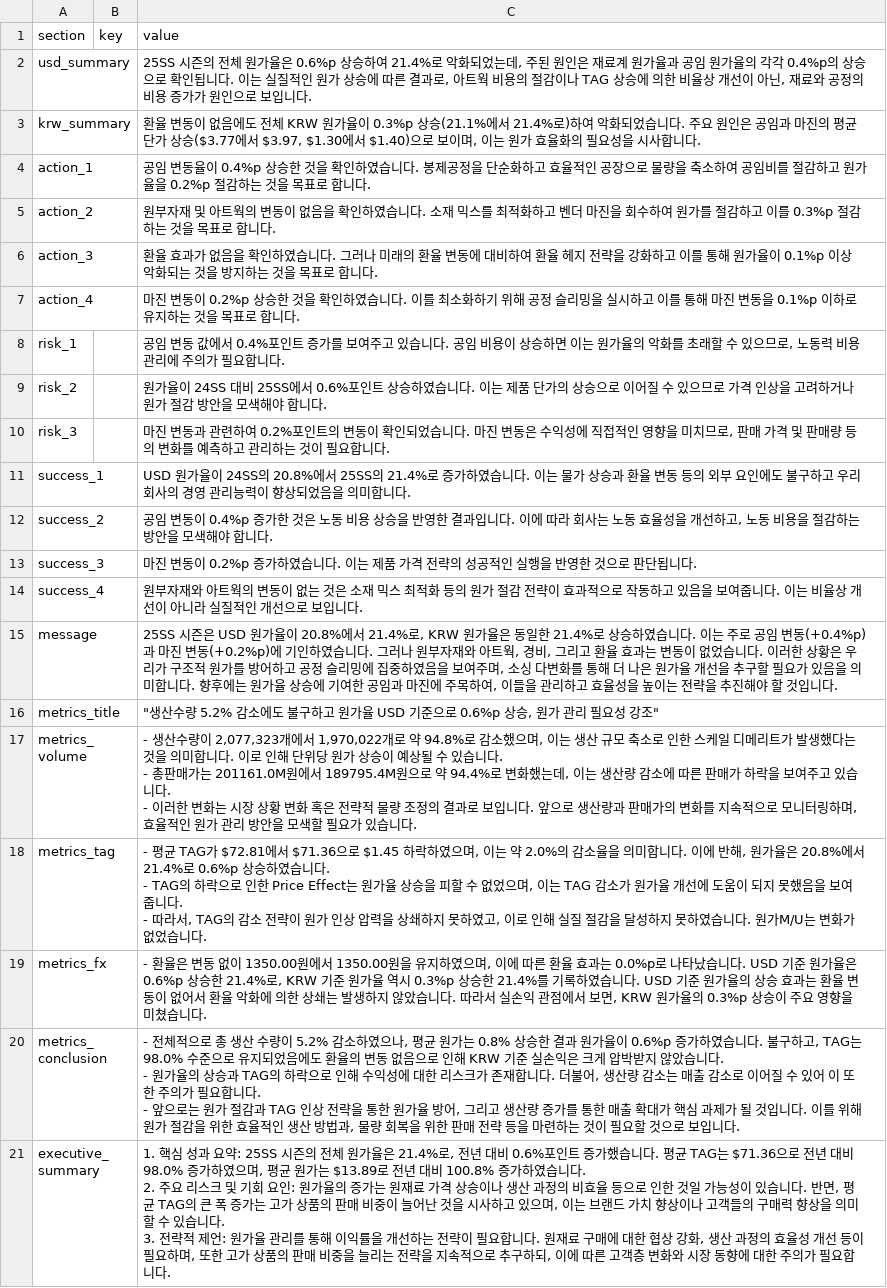
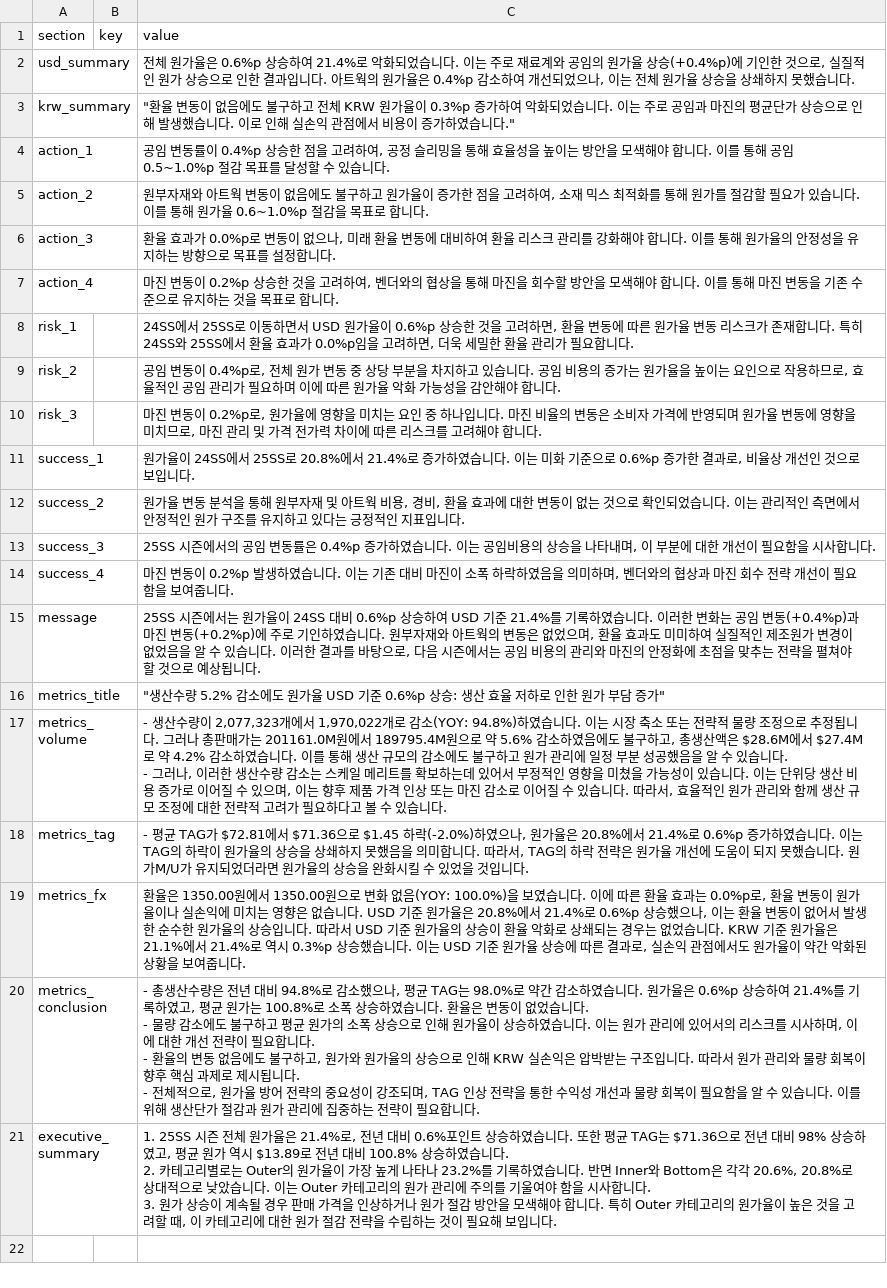
Before and after one commit to jeehye1220/cost-dashboard, a CSV file: public/COST RAW/25S/X_insight_25ss.csv, drawn as a sheet; ↵ is a line break in a cell; the diff names each change by its address in the sheet, - before the commit and + after, or states it on an @@ line.

Commit message:
Batch AI insights generation for COST RAW/25S/X_insight_25ss.csv

```diff
--- a/public/COST RAW/25S/X_insight_25ss.csv
+++ b/public/COST RAW/25S/X_insight_25ss.csv
-C2 (value): 25SS 시즌의 전체 원가율은 0.6%p 상승하여 21.4%로 악화되었는데, 주된 원인은 재료계 원가율과 공임 원가율의 각각 0.4%p의 상승으로 확인됩니다. 이는 실질적인 원가 상승에 따른 결과로, 아트웍 비용의 절감이나 TAG 상승에 의한 비율상 개선이 아닌, 재료와 공정의 비용 증가가 원인으로 보입니다.
+C2 (value): 전체 원가율은 0.6%p 상승하여 21.4%로 악화되었습니다. 이는 주로 재료계와 공임의 원가율 상승(+0.4%p)에 기인한 것으로, 실질적인 원가 상승으로 인한 결과입니다. 아트웍의 원가율은 0.4%p 감소하여 개선되었으나, 이는 전체 원가율 상승을 상쇄하지 못했습니다.
-C3 (value): 환율 변동이 없음에도 전체 KRW 원가율이 0.3%p 상승(21.1%에서 21.4%로)하여 악화되었습니다. 주요 원인은 공임과 마진의 평균단가 상승($3.77에서 $3.97, $1.30에서 $1.40)으로 보이며, 이는 원가 효율화의 필요성을 시사합니다.
+C3 (value): "환율 변동이 없음에도 불구하고 전체 KRW 원가율이 0.3%p 증가하여 악화되었습니다. 이는 주로 공임과 마진의 평균단가 상승으로 인해 발생했습니다. 이로 인해 실손익 관점에서 비용이 증가하였습니다."
-C4 (value): …임 변동율이 0.4%p 상승한 것을 확인하였습니다. 봉제공정을 단순화하고 효율적인 공장으로 물량을 축소하여 공임비를 절감하고 원가율을 0.2%p 절감하는 것을 목표로 합니다.
+C4 (value): …임 변동률이 0.4%p 상승한 점을 고려하여, 공정 슬리밍을 통해 효율성을 높이는 방안을 모색해야 합니다. 이를 통해 공임 0.5~1.0%p 절감 목표를 달성할 수 있습니다.
-C5 (value): 원부자재 및 아트웍의 변동이 없음을 확인하였습니다. 소재 믹스를 최적화하고 벤더 마진을 회수하여 원가를 절감하고 이를 0.3%p 절감하는 것을 목표…
+C5 (value): 원부자재와 아트웍 변동이 없음에도 불구하고 원가율이 증가한 점을 고려하여, 소재 믹스 최적화를 통해 원가를 절감할 필요가 있습니다. 이를 통해 원가율 0.6~1.0%p 절감을 목표…
-C6 (value): …효과가 없음을 확인하였습니다. 그러나 미래의 환율 변동에 대비하여 환율 헤지 전략을 강화하고 이를 통해 원가율이 0.1%p 이상 악화되는 것을 방지하는 것을 목표로 합니다.
+C6 (value): …효과가 0.0%p로 변동이 없으나, 미래 환율 변동에 대비하여 환율 리스크 관리를 강화해야 합니다. 이를 통해 원가율의 안정성을 유지하는 방향으로 목표를 설정합니다.
-C7 (value): …것을 확인하였습니다. 이를 최소화하기 위해 공정 슬리밍을 실시하고 이를 통해 마진 변동을 0.1%p 이하로 유지…
+C7 (value): …것을 고려하여, 벤더와의 협상을 통해 마진을 회수할 방안을 모색해야 합니다. 이를 통해 마진 변동을 기존 수준으로 유지…
-C8 (value): 공임 변동 값에서 0.4%포인트 증가를 보여주고 있습니다. 공임 비용이 상승하면 이는 원가율의 악화를 초래할 수 있으므로, 노동력 비용 관리에 주의가 필요…
+C8 (value): 24SS에서 25SS로 이동하면서 USD 원가율이 0.6%p 상승한 것을 고려하면, 환율 변동에 따른 원가율 변동 리스크가 존재합니다. 특히 24SS와 25SS에서 환율 효과가 0.0%p임을 고려하면, 더욱 세밀한 환율 관리가 필요…
-C9 (value): 원가율이 24SS 대비 25SS에서 0.6%포인트 상승하였습니다. 이는 제품 단가의 상승으로 이어질 수 있으므로 가격 인상을 고려하거나 원가 절감 방안을 모색해야 합…
+C9 (value): 공임 변동이 0.4%p로, 전체 원가 변동 중 상당 부분을 차지하고 있습니다. 공임 비용의 증가는 원가율을 높이는 요인으로 작용하므로, 효율적인 공임 관리가 필요하며 이에 따른 원가율 악화 가능성을 감안해야 합…
-C10 (value): …진 변동과 관련하여 0.2%포인트의 변동이 확인되었습니다. 마진 변동은 수익성에 직접적인 영향을 미치므로, 판매 가격 및 판매량 등의 변화를 예측하고 관리하는 것이 필요합니다.
+C10 (value): …진 변동이 0.2%p로, 원가율에 영향을 미치는 요인 중 하나입니다. 마진 비율의 변동은 소비자 가격에 반영되며 원가율 변동에 영향을 미치므로, 마진 관리 및 가격 전가력 차이에 따른 리스크를 고려해야 합니다.
-C11 (value): USD 원가율이 24SS의 20.8%에서 25SS의 21.4%로 증가하였습니다. 이는 물가 상승과 환율 변동 등의 외부 요인에도 불구하고 우리 회사의 경영 관리능력이 향상되었음을 의미합니다.
+C11 (value): 원가율이 24SS에서 25SS로 20.8%에서 21.4%로 증가하였습니다. 이는 미화 기준으로 0.6%p 증가한 결과로, 비율상 개선인 것으로 보입니다.
-C12 (value): 공임 변동이 0.4%p 증가한 것은 노동 비용 상승을 반영한 결과입니다. 이에 따라 회사는 노동 효율성을 개선하고, 노동 비용을 절감하는 방안을 모색해야 합니다.
+C12 (value): 원가율 변동 분석을 통해 원부자재 및 아트웍 비용, 경비, 환율 효과에 대한 변동이 없는 것으로 확인되었습니다. 이는 관리적인 측면에서 안정적인 원가 구조를 유지하고 있다는 긍정적인 지표입니다.
-C13 (value): 마진 변동이 0.2%p 증가하였습니다. 이는 제품 가격 전략의 성공적인 실행을 반영한 것으로 판단됩니다.
+C13 (value): 25SS 시즌에서의 공임 변동률은 0.4%p 증가하였습니다. 이는 공임비용의 상승을 나타내며, 이 부분에 대한 개선이 필요함을 시사합니다.
-C14 (value): 원부자재와 아트웍의 변동이 없는 것은 소재 믹스 최적화 등의 원가 절감 전략이 효과적으로 작동하고 있음을 보여줍니다. 이는 비율상 개선이 아니라 실질적인 개선으로 보입니다.
+C14 (value): 마진 변동이 0.2%p 발생하였습니다. 이는 기존 대비 마진이 소폭 하락하였음을 의미하며, 벤더와의 협상과 마진 회수 전략 개선이 필요함을 보여줍니다.
-C15 (value): 25SS 시즌은 USD 원가율이 20.8%에서 21.4%로, KRW 원가율은 동일한 21.4%로 상승하였습니다. 이는 주로 공임 변동(+0.4%p)과 마진 변동(+0.2%p)에 기인하였습니다. 그러나 원부자재와 아트웍, 경비, 그리고 환율 효과는 변동이 없었습니다. 이러한 상황은 우리가 구조적 원가를 방어하고 공정 슬리밍에 집중하였음을 보여주며, 소싱 다변화를 통해 더 나은 원가율 개선을 추구할 필요가 있음을 의미합니다. 향후에는 원가율 상승에 기여한 공임과 마진에 주목하여, 이들을 관리하고 효율성을 높이는 전략을 추진해야 할 것입니다.
+C15 (value): 25SS 시즌에서는 원가율이 24SS 대비 0.6%p 상승하여 USD 기준 21.4%를 기록하였습니다. 이러한 변화는 공임 변동(+0.4%p)과 마진 변동(+0.2%p)에 주로 기인하였습니다. 원부자재와 아트웍의 변동은 없었으며, 환율 효과도 미미하여 실질적인 제조원가 변경이 없었음을 알 수 있습니다. 이러한 결과를 바탕으로, 다음 시즌에서는 공임 비용의 관리와 마진의 안정화에 초점을 맞추는 전략을 펼쳐야 할 것으로 예상됩니다.
-C16 (value): …소에도 불구하고 원가율 USD 기준으로 0.6%p 상승, 원가 관리 필요성 강조"
+C16 (value): …소에도 원가율 USD 기준 0.6%p 상승: 생산 효율 저하로 인한 원가 부담 증가"
-C17 (value): …1,970,022개로 약 94.8%로 감소했으며, 이는 생산 규모 축소로 인한 스케일 디메리트가 발생했다는 것을 의미합니다. 이로 인해 단위당 원가 상승이 예상될 수 있습니다. ↵ - 총판매가는 201161.0M원에서 189795.4M원으로 약 94.4%로 변화했는데, 이는 생산량 감소에 따른 판매가 하락을 보여주고 있습니다. ↵ - 이러한 변화는 시장 상황 변화 혹은 전략적 물량 조정의 결과로 보입니다. 앞으로 생산량과 판매가의 변화를 지속적으로 모니터링하며, 효율적인 원가 관리 방안을 모색할 필요가 있습니…
+C17 (value): …1,970,022개로 감소(YOY: 94.8%)하였습니다. 이는 시장 축소 또는 전략적 물량 조정으로 추정됩니다. 그러나 총판매가는 201161.0M원에서 189795.4M원으로 약 5.6% 감소하였음에도 불구하고, 총생산액은 $28.6M에서 $27.4M로 약 4.2% 감소하였습니다. 이를 통해 생산 규모의 감소에도 불구하고 원가 관리에 일정 부분 성공했음을 알 수 있습니다. ↵ - 그러나, 이러한 생산수량 감소는 스케일 메리트를 확보하는데 있어서 부정적인 영향을 미쳤을 가능성이 있습니다. 이는 단위당 생산 비용 증가로 이어질 수 있으며, 이는 향후 제품 가격 인상 또는 마진 감소로 이어질 수 있습니다. 따라서, 효율적인 원가 관리와 함께 생산 규모 조정에 대한 전략적 고려가 필요하다고 볼 수 있습니…
-C18 (value): …$1.45 하락하였으며, 이는 약 2.0%의 감소율을 의미합니다. 이에 반해, 원가율은 20.8%에서 21.4%로 0.6%p 상승하였습니다. ↵ - TAG의 하락으로 인한 Price Effect는 원가율 상승을 피할 수 없었으며, 이는 TAG 감소가 원가율 개선에 도움이 되지 못했음을 보여줍니다. ↵ - 따라서, TAG의 감소 전략이 원가 인상 압력을 상쇄하지 못하였고, 이로 인해 실질 절감을 달성하지 못하였습니다. 원가M/U는 변화가 없었습니다.
+C18 (value): …$1.45 하락(-2.0%)하였으나, 원가율은 20.8%에서 21.4%로 0.6%p 증가하였습니다. 이는 TAG의 하락이 원가율의 상승을 상쇄하지 못했음을 의미합니다. 따라서, TAG의 하락 전략은 원가율 개선에 도움이 되지 못했습니다. 원가M/U가 유지되었더라면 원가율의 상승을 완화시킬 수 있었을 것입니다.
-C19 (value): - 환율은 변동 없이 1350.00원에서 1350.00원을 유지하였으며, 이에 따른 환율 효과는 0.0%p로 나타났습니다. USD 기준 원가율은 0.6%p 상승한 21.4%로, KRW 기준 원가율 역시 0.3%p 상승한 21.4%를 기록하였습니다. USD 기준 원가율의 상승 효과는 환율 변동이 없어서 환율 악화에 의한 상쇄는 발생하지 않았습니다. 따라서 실손익 관점에서 보면, KRW 원가율의 0.3%p 상승이 주요 영향을 미쳤습니다.
+C19 (value): 환율은 1350.00원에서 1350.00원으로 변화 없음(YOY: 100.0%)을 보였습니다. 이에 따른 환율 효과는 0.0%p로, 환율 변동이 원가율이나 실손익에 미치는 영향은 없습니다. USD 기준 원가율은 20.8%에서 21.4%로 0.6%p 상승했으나, 이는 환율 변동이 없어서 발생한 순수한 원가율의 상승입니다. 따라서 USD 기준 원가율의 상승이 환율 악화로 상쇄되는 경우는 없었습니다. KRW 기준 원가율은 21.1%에서 21.4%로 역시 0.3%p 상승했습니다. 이는 USD 기준 원가율 상승에 따른 결과로, 실손익 관점에서도 원가율이 약간 악화된 상황을 보여줍니다.
-C20 (value): - 전체적으로 총 생산 수량이 5.2% 감소하였으나, 평균 원가는 0.8% 상승한 결과 원가율이 0.6%p 증가하였습니다. 불구하고, TAG는 98.0% 수준으로 유지되었음에도 환율의 변동 없음으로 인해 KRW 기준 실손익은 크게 압박받지 않았습니다. ↵ - 원가율의 상승과 TAG의 하락으로 인해 수익성에 대한 리스크가 존재합니다. 더불어, 생산량 감소는 매출 감소로 이어질 수 있어 이 또한 주의가 필요합니다. ↵ - 앞으로는 원가 절감과 TAG 인상 전략을 통한 원가율 방어, 그리고 생산량 증가를 통한 매출 확대가 핵심 과제가 될 것입니다. 이를 위해 원가 절감을 위한 효율적인 생산 방법과, 물량 회복을 위한 판매 전략 등을 마련하는 것이 필요할 것으로 보입니다.
+C20 (value): - 총생산수량은 전년 대비 94.8%로 감소했으나, 평균 TAG는 98.0%로 약간 감소하였습니다. 원가율은 0.6%p 상승하여 21.4%를 기록하였고, 평균 원가는 100.8%로 소폭 상승하였습니다. 환율은 변동이 없었습니다. ↵ - 물량 감소에도 불구하고 평균 원가의 소폭 상승으로 인해 원가율이 상승하였습니다. 이는 원가 관리에 있어서의 리스크를 시사하며, 이에 대한 개선 전략이 필요합니다. ↵ - 환율의 변동 없음에도 불구하고, 원가와 원가율의 상승으로 인해 KRW 실손익은 압박받는 구조입니다. 따라서 원가 관리와 물량 회복이 향후 핵심 과제로 제시됩니다. ↵ - 전체적으로, 원가율 방어 전략의 중요성이 강조되며, TAG 인상 전략을 통한 수익성 개선과 물량 회복이 필요함을 알 수 있습니다. 이를 위해 생산단가 절감과 원가 관리에 집중하는 전략이 필요합니다.
-C21 (value): 1. 핵심 성과 요약: 25SS 시즌의 전체 원가율은 21.4%로, 전년 대비 0.6%포인트 증가했습니다. 평균 TAG는 $71.36으로 전년 대비 98.0% 증가하였으며, 평균 원가는 $13.89로 전년 대비 100.8% 증가하였습니다. ↵ 2. 주요 리스크 및 기회 요인: 원가율의 증가는 원재료 가격 상승이나 생산 과정의 비효율 등으로 인한 것일 가능성이 있습니다. 반면, 평균 TAG의 큰 폭 증가는 고가 상품의 판매 비중이 늘어난 것을 시사하고 있으며, 이는 브랜드 가치 향상이나 고객들의 구매력 향상을 의미할 수 있습니다. ↵ 3. 전략적 제언: 원가율 관리를 통해 이익률을 개선하는 전략이 필요합니다. 원재료 구매에 대한 협상 강화, 생산 과정의 효율성 개선 등이 필요하며, 또한 고가 상품의 판매 비중을 늘리는 전략을 지속적으로 추구하되, 이에 따른 고객층 변화와 시장 동향에 대한 주의가 필요합니다.
+C21 (value): 1. 25SS 시즌 전체 원가율은 21.4%로, 전년 대비 0.6%포인트 상승하였습니다. 또한 평균 TAG는 $71.36으로 전년 대비 98% 상승하였고, 평균 원가 역시 $13.89로 전년 대비 100.8% 상승하였습니다. ↵ 2. 카테고리별로는 Outer의 원가율이 가장 높게 나타나 23.2%를 기록하였습니다. 반면 Inner와 Bottom은 각각 20.6%, 20.8%로 상대적으로 낮았습니다. 이는 Outer 카테고리의 원가 관리에 주의를 기울여야 함을 시사합니다. ↵ 3. 원가 상승이 계속될 경우 판매 가격을 인상하거나 원가 절감 방안을 모색해야 합니다. 특히 Outer 카테고리의 원가율이 높은 것을 고려할 때, 이 카테고리에 대한 원가 절감 전략을 수립하는 것이 필요해 보입니다.
```
